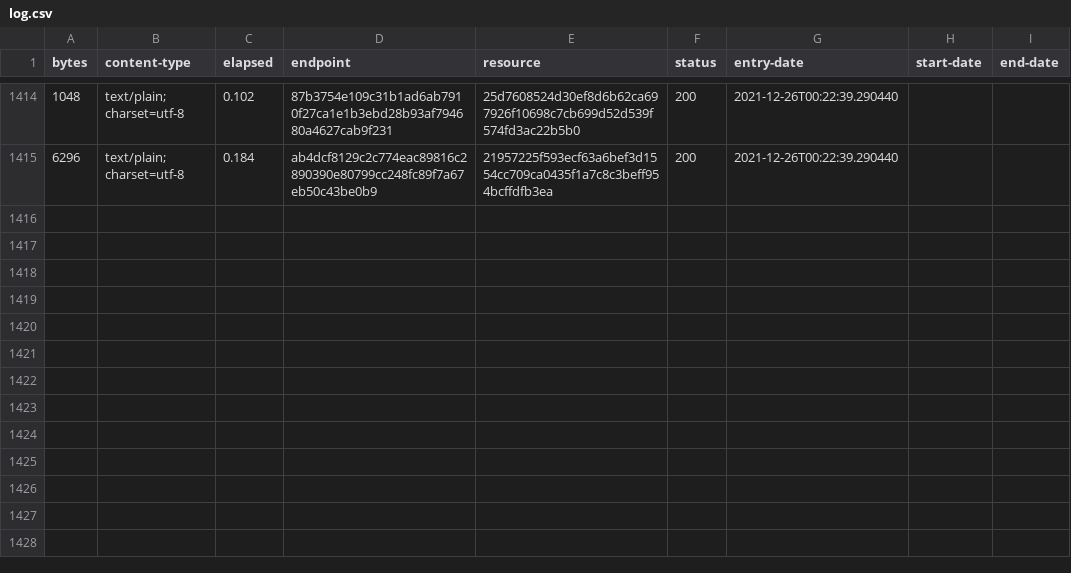
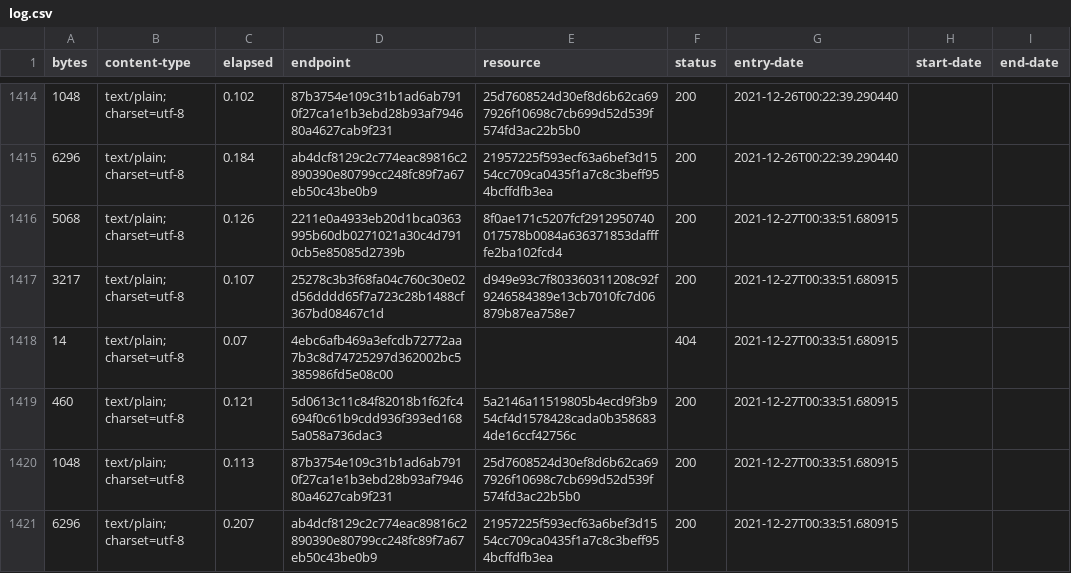
Before and after one commit to digital-land/development-plan-document-collection, a CSV file: collection/log.csv, drawn as a sheet; only a part is shown, gaps mark what is left out.

Commit message:
Collection 2021-12-27

```diff
--- a/collection/log.csv
+++ b/collection/log.csv
@@ -1415 +1415,7 @@ bytes,content-type,elapsed,endpoint,resource,status,entry-date,start-date,end-da
 6296,text/plain; charset=utf-8,0.184,ab4dcf8129c2c774eac89816c2890390e80799cc248fc89f7a67eb50c43be0b9,21957225f593ecf63a6bef3d1554cc709ca0435f1a7c8c3beff954bcffdfb3ea,200,2021-12-26T00:22:39.290440,,
+5068,text/plain; charset=utf-8,0.126,2211e0a4933eb20d1bca0363995b60db0271021a30c4d7910cb5e85085d2739b,8f0ae171c5207fcf2912950740017578b0084a636371853daffffe2ba102fcd4,200,2021-12-27T00:33:51.680915,,
+3217,text/plain; charset=utf-8,0.107,25278c3b3f68fa04c760c30e02d56dddd65f7a723c28b1488cf367bd08467c1d,d949e93c7f803360311208c92f9246584389e13cb7010fc7d06879b87ea758e7,200,2021-12-27T00:33:51.680915,,
+14,text/plain; charset=utf-8,0.07,4ebc6afb469a3efcdb72772aa7b3c8d74725297d362002bc5385986fd5e08c00,,404,2021-12-27T00:33:51.680915,,
+460,text/plain; charset=utf-8,0.121,5d0613c11c84f82018b1f62fc4694f0c61b9cdd936f393ed1685a058a736dac3,5a2146a11519805b4ecd9f3b954cf4d1578428cada0b3586834de16ccf42756c,200,2021-12-27T00:33:51.680915,,
+1048,text/plain; charset=utf-8,0.113,87b3754e109c31b1ad6ab7910f27ca1e1b3ebd28b93af794680a4627cab9f231,25d7608524d30ef8d6b62ca697926f10698c7cb699d52d539f574fd3ac22b5b0,200,2021-12-27T00:33:51.680915,,
+6296,text/plain; charset=utf-8,0.207,ab4dcf8129c2c774eac89816c2890390e80799cc248fc89f7a67eb50c43be0b9,21957225f593ecf63a6bef3d1554cc709ca0435f1a7c8c3beff954bcffdfb3ea,200,2021-12-27T00:33:51.680915,,
```
